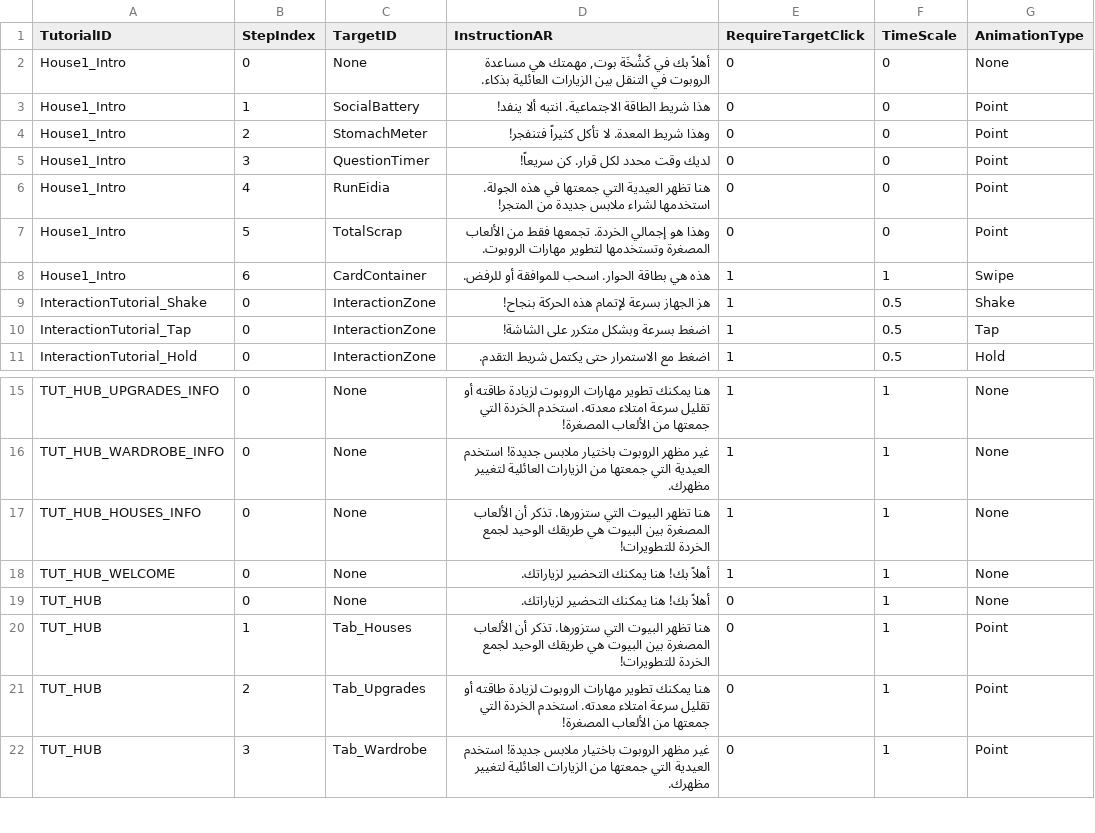
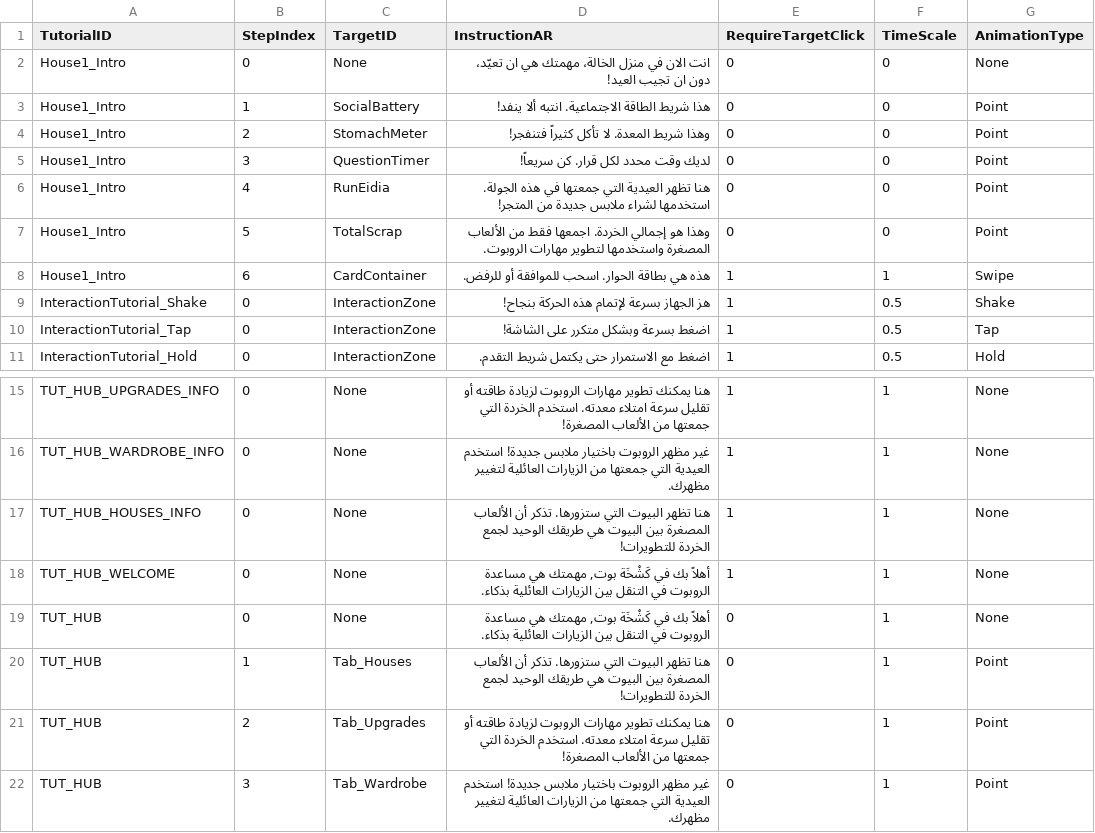
Before and after one commit to ObadaAbdullah04/Kashkha-Bot-3000, a CSV file: Assets/_Project/Data/Tutorials.csv, drawn as a sheet; only a part is shown, gaps mark what is left out.

Commit message:
Final Step Update 5: Minor Changes 1

```diff
--- a/Assets/_Project/Data/Tutorials.csv
+++ b/Assets/_Project/Data/Tutorials.csv
@@ -1,3 +1,3 @@
 TutorialID,StepIndex,TargetID,InstructionAR,RequireTargetClick,TimeScale,AnimationType
-House1_Intro,0,None,"أهلاً بك في كَشْخَة بوت, مهمتك هي مساعدة الروبوت في التنقل بين الزيارات العائلية بذكاء.",0,0,None
+House1_Intro,0,None,"انت الان في منزل الخالة، مهمتك هي ان تعيّد، دون ان تجيب العيد!",0,0,None
 House1_Intro,1,SocialBattery,هذا شريط الطاقة الاجتماعية. انتبه ألا ينفد!,0,0,Point
@@ -6,3 +6,3 @@ House1_Intro,3,QuestionTimer,لديك وقت محدد لكل قرار. كن سر
 House1_Intro,4,RunEidia,هنا تظهر العيدية التي جمعتها في هذه الجولة. استخدمها لشراء ملابس جديدة من المتجر!,0,0,Point
-House1_Intro,5,TotalScrap,وهذا هو إجمالي الخردة. تجمعها فقط من الألعاب المصغرة وتستخدمها لتطوير مهارات الروبوت.,0,0,Point
+House1_Intro,5,TotalScrap,وهذا هو إجمالي الخردة. اجمعها فقط من الألعاب المصغرة واستخدمها لتطوير مهارات الروبوت.,0,0,Point
 House1_Intro,6,CardContainer,هذه هي بطاقة الحوار. اسحب للموافقة أو للرفض.,1,1,Swipe
@@ -17,4 +17,4 @@ TUT_HUB_WARDROBE_INFO,0,None,غير مظهر الروبوت باختيار مل
 TUT_HUB_HOUSES_INFO,0,None,هنا تظهر البيوت التي ستزورها. تذكر أن الألعاب المصغرة بين البيوت هي طريقك الوحيد لجمع الخردة للتطويرات!,1,1,None
-TUT_HUB_WELCOME,0,None,أهلاً بك! هنا يمكنك التحضير لزياراتك.,1,1,None
-TUT_HUB,0,None,أهلاً بك! هنا يمكنك التحضير لزياراتك.,0,1,None
+TUT_HUB_WELCOME,0,None,"أهلاً بك في كَشْخَة بوت, مهمتك هي مساعدة الروبوت في التنقل بين الزيارات العائلية بذكاء.",1,1,None
+TUT_HUB,0,None,"أهلاً بك في كَشْخَة بوت, مهمتك هي مساعدة الروبوت في التنقل بين الزيارات العائلية بذكاء.",0,1,None
 TUT_HUB,1,Tab_Houses,هنا تظهر البيوت التي ستزورها. تذكر أن الألعاب المصغرة بين البيوت هي طريقك الوحيد لجمع الخردة للتطويرات!,0,1,Point
```
Also changed, not shown: Assets/_Project/Data/Cinematics.csv, Assets/_Project/Data/Questions2.csv, 16 other files.
